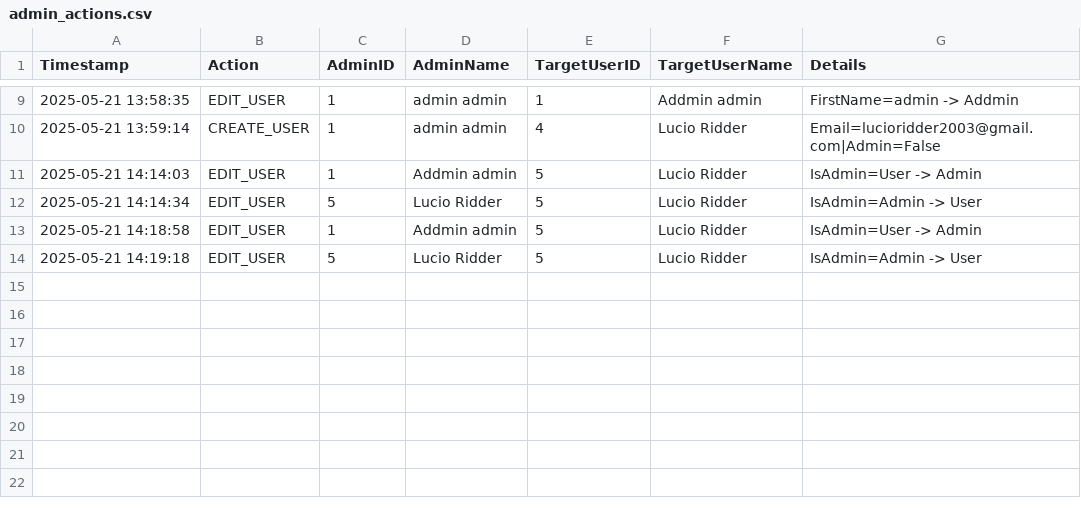
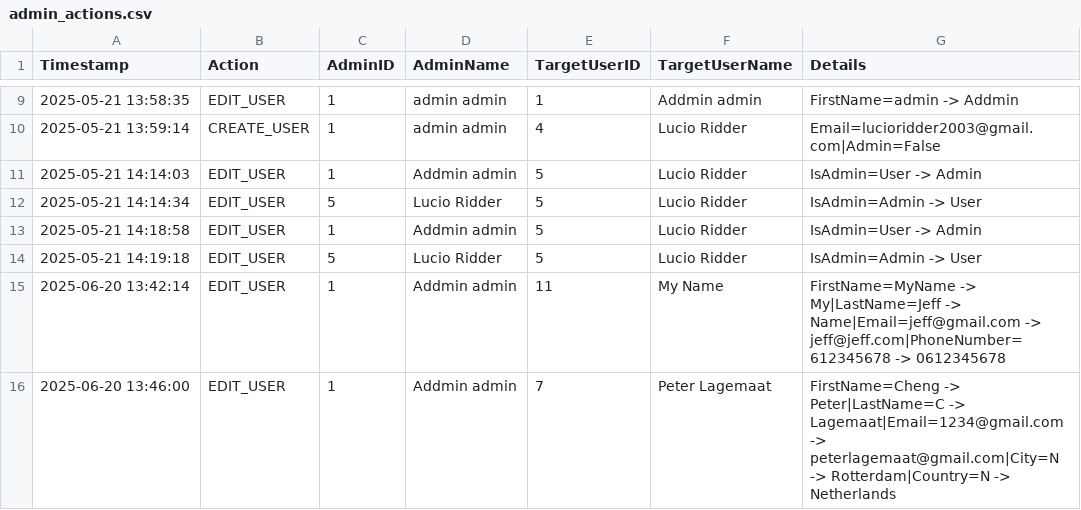
Before and after one commit to TheMasked2/ProjectB, a CSV file: ProjectB/DataSources/admin_actions.csv, drawn as a sheet; only a part is shown, gaps mark what is left out.

```diff
--- a/ProjectB/DataSources/admin_actions.csv
+++ b/ProjectB/DataSources/admin_actions.csv
@@ -14 +14,3 @@
 2025-05-21 14:19:18;EDIT_USER;5;Lucio Ridder;5;Lucio Ridder;IsAdmin=Admin -> User
+2025-06-20 13:42:14;EDIT_USER;1;Addmin admin;11;My Name;FirstName=MyName -> My|LastName=Jeff -> Name|Email=jeff@gmail.com -> jeff@jeff.com|PhoneNumber=612345678 -> 0612345678
+2025-06-20 13:46:00;EDIT_USER;1;Addmin admin;7;Peter Lagemaat;FirstName=Cheng -> Peter|LastName=C -> Lagemaat|Email=1234@gmail.com -> peterlagemaat@gmail.com|City=N -> Rotterdam|Country=N -> Netherlands
```
Also changed, not shown: 18 other files.
